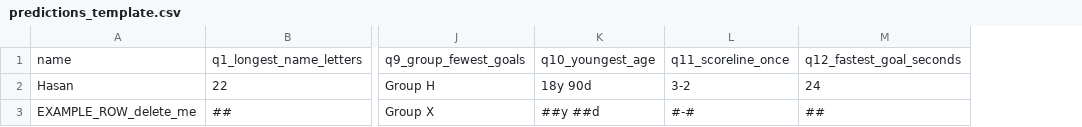
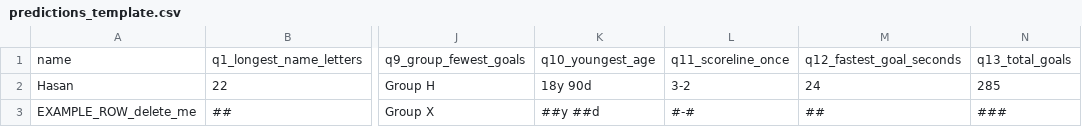
Before and after one commit to mhasan0137-ctrl/wc2026-pool, a CSV file: predictions_template.csv, drawn as a sheet; only a part is shown, gaps mark what is left out; the diff names each change by its address in the sheet, - before the commit and + after, or states it on an @@ line.

Commit message:
Add Q13 total goals (+projection row, ≈285 expected, rising-goals note); youngest squad members table (as of 8 Jun 2026); drop scenario table

```diff
--- a/predictions_template.csv
+++ b/predictions_template.csv
+column N, rows 1-3: q13_total_goals | 285 | ###
```
Also changed, not shown: 3 other files.
